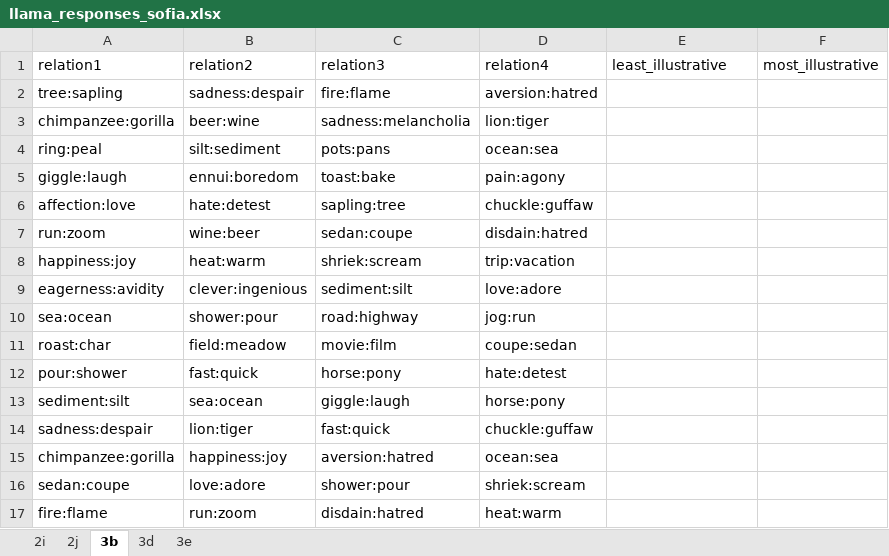
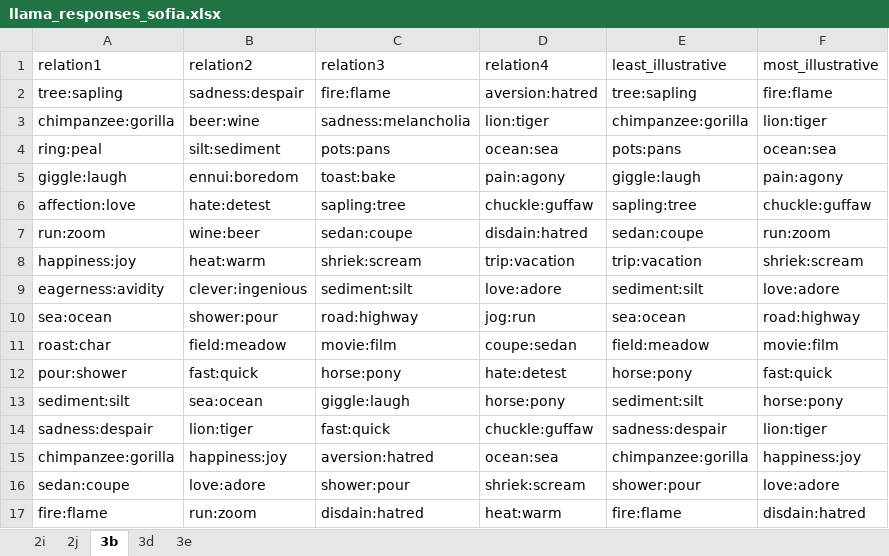
Before and after one commit to sofiapopetrogu/Llama2_Analogical_reasoning, an Excel workbook: Maxdiff-llama-answers/llama_responses_sofia.xlsx, sheet 3b, drawn as a sheet; only a part is shown; values as stored, in another font and other column widths than the file's, no borders; the diff covers the shown part only; the diff names each change by its address in the sheet, - before the commit and + after, or states it on an @@ line.

```diff
--- a/Maxdiff-llama-answers/llama_responses_sofia.xlsx (sheet 3b)
+++ b/Maxdiff-llama-answers/llama_responses_sofia.xlsx (sheet 3b)
-E2 (least_illustrative): (empty)
+E2 (least_illustrative): tree:sapling
-F2 (most_illustrative): (empty)
+F2 (most_illustrative): fire:flame
-E3 (least_illustrative): (empty)
+E3 (least_illustrative): chimpanzee:gorilla
-F3 (most_illustrative): (empty)
+F3 (most_illustrative): lion:tiger
-E4 (least_illustrative): (empty)
+E4 (least_illustrative): pots:pans
-F4 (most_illustrative): (empty)
+F4 (most_illustrative): ocean:sea
-E5 (least_illustrative): (empty)
+E5 (least_illustrative): giggle:laugh
-F5 (most_illustrative): (empty)
+F5 (most_illustrative): pain:agony
-E6 (least_illustrative): (empty)
+E6 (least_illustrative): sapling:tree
-F6 (most_illustrative): (empty)
+F6 (most_illustrative): chuckle:guffaw
-E7 (least_illustrative): (empty)
+E7 (least_illustrative): sedan:coupe
-F7 (most_illustrative): (empty)
+F7 (most_illustrative): run:zoom
-E8 (least_illustrative): (empty)
+E8 (least_illustrative): trip:vacation
-F8 (most_illustrative): (empty)
+F8 (most_illustrative): shriek:scream
-E9 (least_illustrative): (empty)
+E9 (least_illustrative): sediment:silt
-F9 (most_illustrative): (empty)
+F9 (most_illustrative): love:adore
-E10 (least_illustrative): (empty)
+E10 (least_illustrative): sea:ocean
-F10 (most_illustrative): (empty)
+F10 (most_illustrative): road:highway
-E11 (least_illustrative): (empty)
+E11 (least_illustrative): field:meadow
-F11 (most_illustrative): (empty)
+F11 (most_illustrative): movie:film
-E12 (least_illustrative): (empty)
+E12 (least_illustrative): horse:pony
-F12 (most_illustrative): (empty)
+F12 (most_illustrative): fast:quick
-E13 (least_illustrative): (empty)
+E13 (least_illustrative): sediment:silt
-F13 (most_illustrative): (empty)
+F13 (most_illustrative): horse:pony
-E14 (least_illustrative): (empty)
+E14 (least_illustrative): sadness:despair
-F14 (most_illustrative): (empty)
+F14 (most_illustrative): lion:tiger
-E15 (least_illustrative): (empty)
+E15 (least_illustrative): chimpanzee:gorilla
-F15 (most_illustrative): (empty)
+F15 (most_illustrative): happiness:joy
-E16 (least_illustrative): (empty)
+E16 (least_illustrative): shower:pour
-F16 (most_illustrative): (empty)
+F16 (most_illustrative): love:adore
-E17 (least_illustrative): (empty)
+E17 (least_illustrative): fire:flame
-F17 (most_illustrative): (empty)
+F17 (most_illustrative): disdain:hatred
```
Also changed, not shown: 184 edited cells elsewhere in this sheet, 4 other files.
